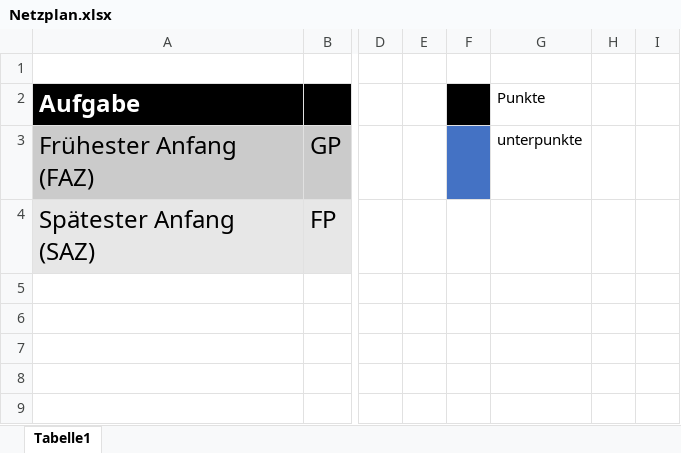
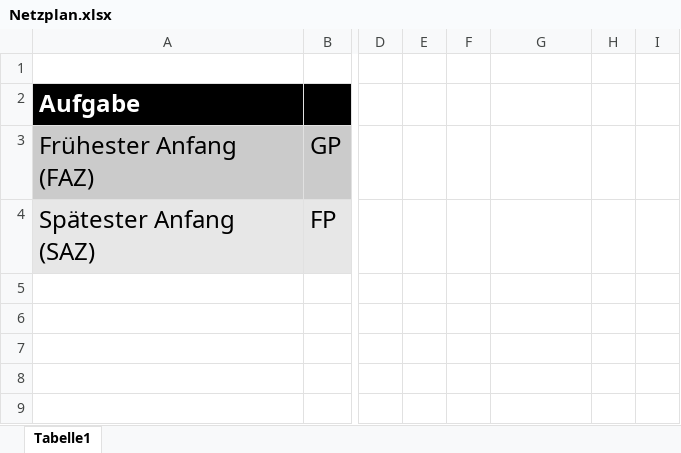
Before and after one commit to Wildeswiesel/Musik, an Excel workbook: Netzplan.xlsx, sheet Tabelle1, drawn as a sheet; only a part is shown, gaps mark what is left out; values as stored, in another font and other column widths than the file's, no borders; charts and pictures not drawn; the diff names each change by its address in the sheet, - before the commit and + after, or states it on an @@ line.

Commit message:
Netzplan

```diff
--- a/Netzplan.xlsx (sheet Tabelle1)
+++ b/Netzplan.xlsx (sheet Tabelle1)
-F2 fill: #000000
+F2 fill: none
-G2: Punkte
+G2: (empty)
-F3 fill: #4472C4
+F3 fill: none
-G3: unterpunkte
+G3: (empty)
```
